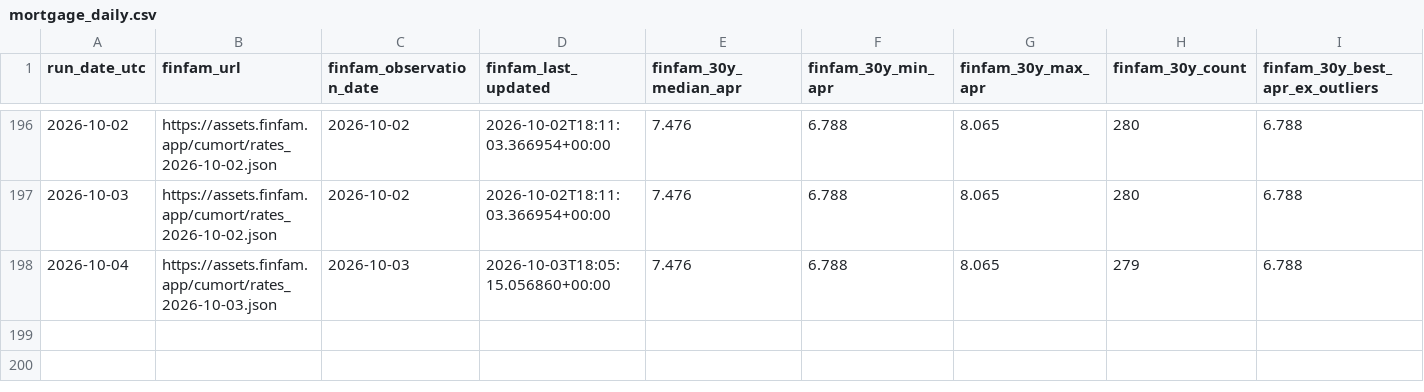
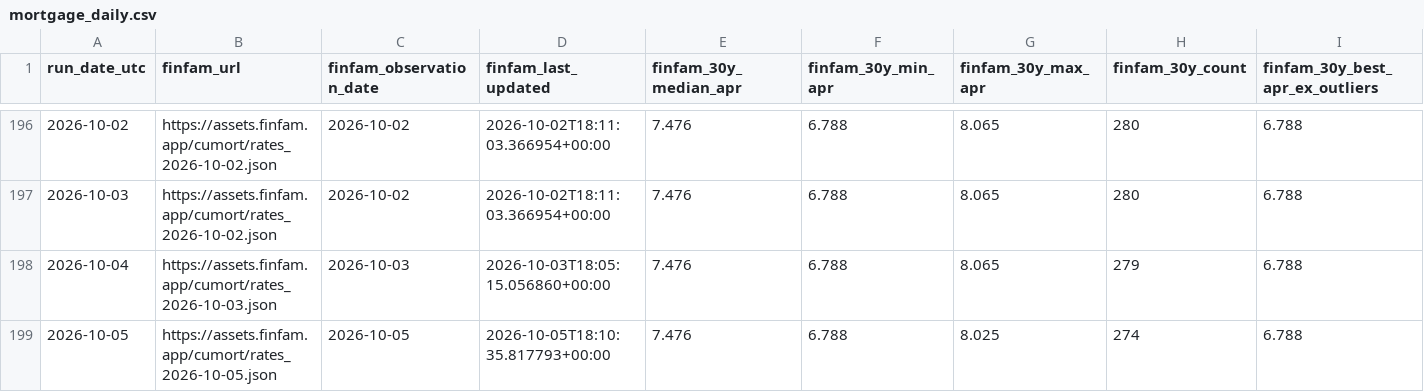
Before and after one commit to sanzgiri/finfam, a CSV file: data/mortgage_daily.csv, drawn as a sheet; only a part is shown, gaps mark what is left out; rows hold the shown columns only; the diff names each change by its address in the sheet, - before the commit and + after, or states it on an @@ line.

```diff
--- a/data/mortgage_daily.csv
+++ b/data/mortgage_daily.csv
+row 199: 2026-10-05 | https://assets.finfam.app/cumort/rates_2026-10-05.json | 2026-10-05 | 2026-10-05T18:10:35.817793+00:00 | 7.476 | 6.788 | 8.025 | 274 | 6.788
```
